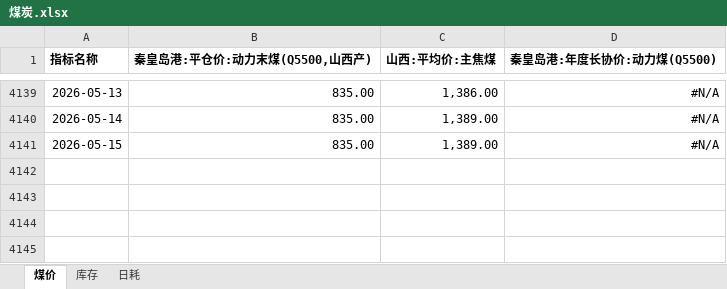
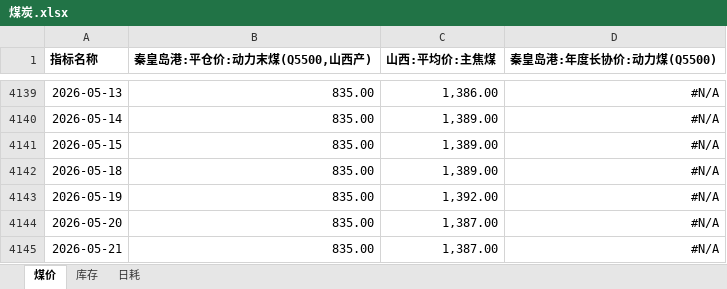
Before and after one commit to lkf1015/cycle-industry, an Excel workbook: 煤炭.xlsx, sheet 煤价, drawn as a sheet; only a part is shown, gaps mark what is left out; values as stored, in another font and other column widths than the file's, no borders; the diff names each change by its address in the sheet, - before the commit and + after, or states it on an @@ line.

```diff
--- a/煤炭.xlsx (sheet 煤价)
+++ b/煤炭.xlsx (sheet 煤价)
+row 4142: 2026-05-18 | 835.00 | 1,389.00 | #N/A
+row 4143: 2026-05-19 | 835.00 | 1,392.00 | #N/A
+row 4144: 2026-05-20 | 835.00 | 1,387.00 | #N/A
+row 4145: 2026-05-21 | 835.00 | 1,387.00 | #N/A
```
Also changed, not shown: sheet 库存, sheet 日耗, 基础化工.xlsx, 有色.xlsx, 6 other files.
